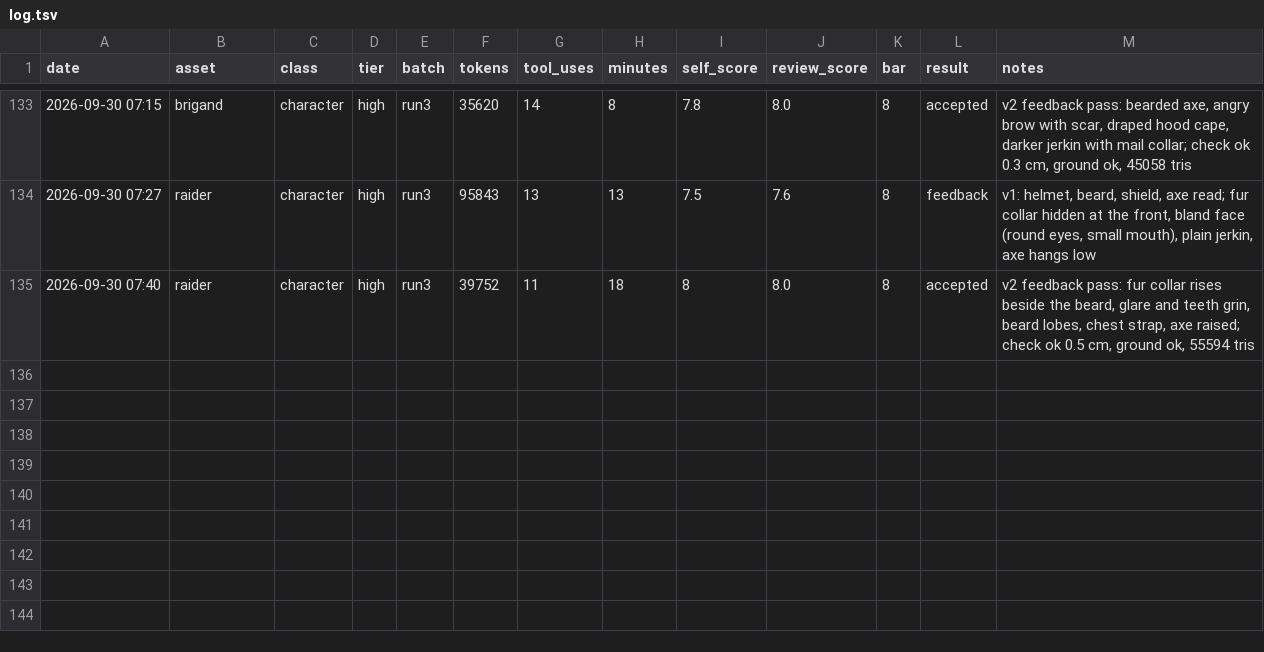
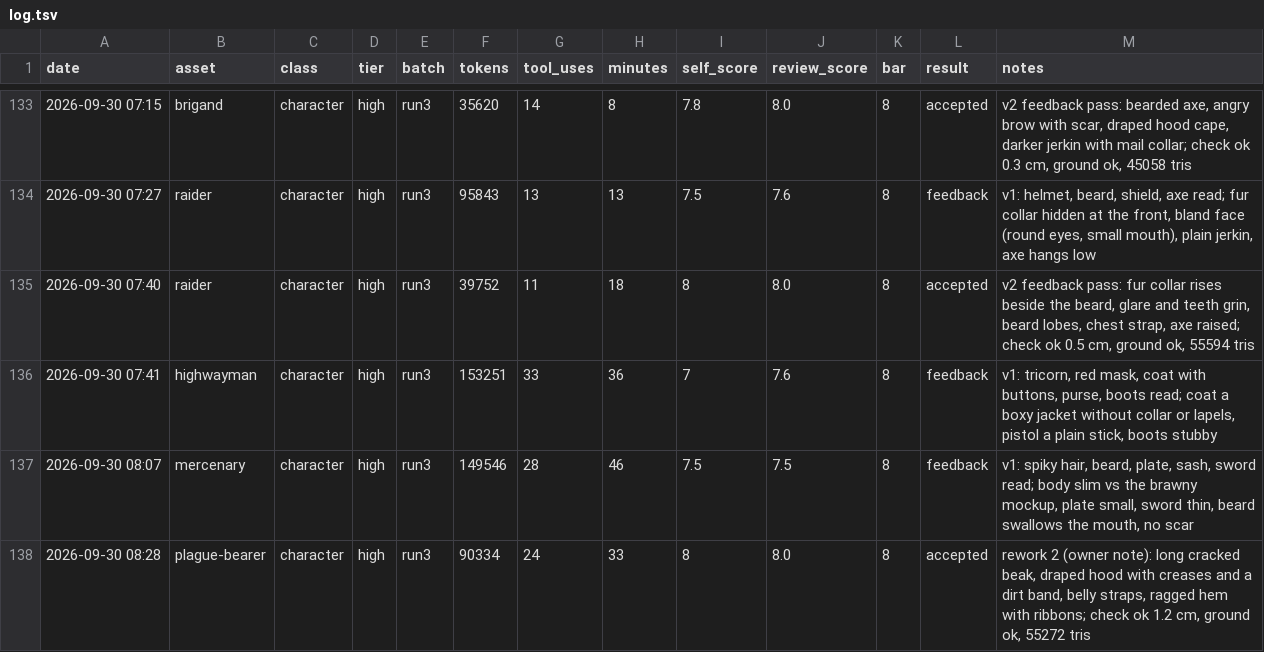
Before and after one commit to bodangren/advantage-forge, a TSV file: bench/sonnet/log.tsv, drawn as a sheet; only a part is shown, gaps mark what is left out.

```diff
--- a/bench/sonnet/log.tsv
+++ b/bench/sonnet/log.tsv
@@ -135 +135,4 @@ date	asset	class	tier	batch	tokens	tool_uses	minutes	self_score	review_score	bar
 2026-09-30 07:40	raider	character	high	run3	39752	11	18	8	8.0	8	accepted	v2 feedback pass: fur collar rises beside the beard, glare and teeth grin, beard lobes, chest strap, axe raised; check ok 0.5 cm, ground ok, 55594 tris
+2026-09-30 07:41	highwayman	character	high	run3	153251	33	36	7	7.6	8	feedback	v1: tricorn, red mask, coat with buttons, purse, boots read; coat a boxy jacket without collar or lapels, pistol a plain stick, boots stubby
+2026-09-30 08:07	mercenary	character	high	run3	149546	28	46	7.5	7.5	8	feedback	v1: spiky hair, beard, plate, sash, sword read; body slim vs the brawny mockup, plate small, sword thin, beard swallows the mouth, no scar
+2026-09-30 08:28	plague-bearer	character	high	run3	90334	24	33	8	8.0	8	accepted	rework 2 (owner note): long cracked beak, draped hood with creases and a dirt band, belly straps, ragged hem with ribbons; check ok 1.2 cm, ground ok, 55272 tris
```
Also changed, not shown: bench/sonnet/state.tsv, 2 other files.
